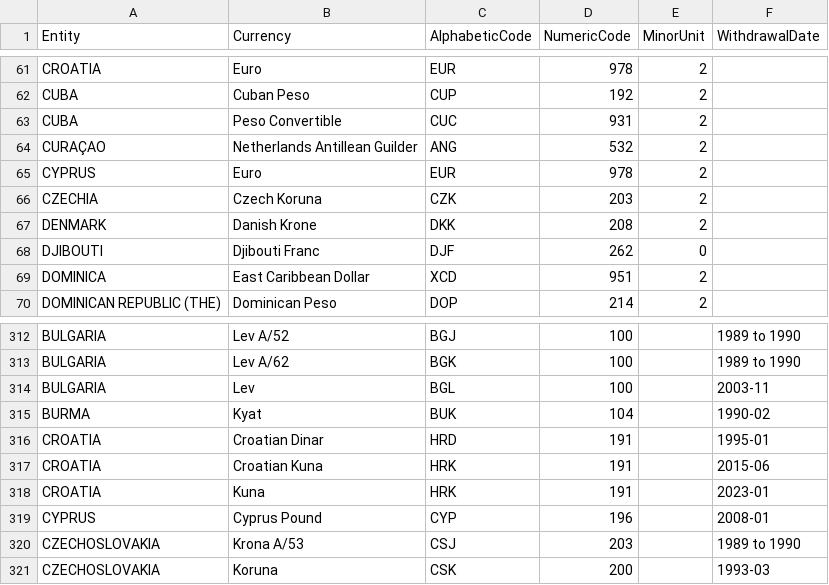
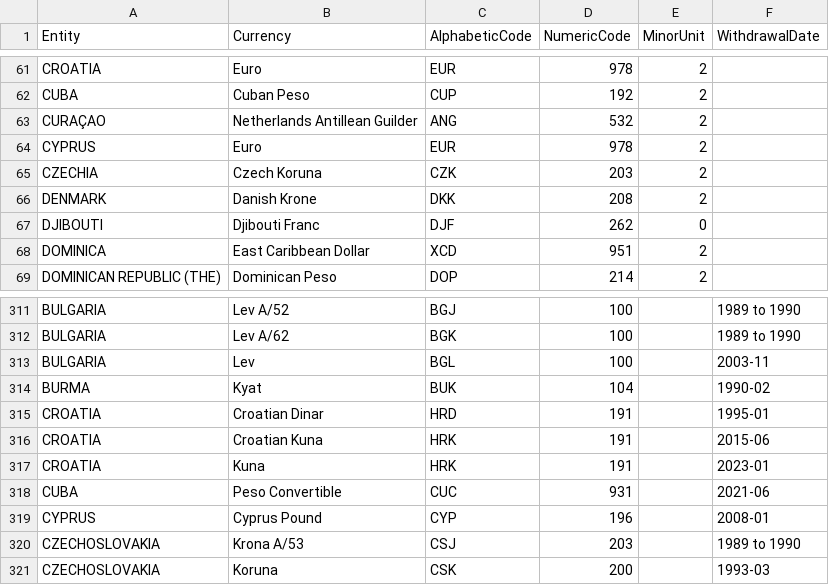
Before and after one commit to datasets/currency-codes, a CSV file: data/codes-all.csv, drawn as a sheet; only a part is shown, gaps mark what is left out; removed rows and columns are numbered as before the commit, all else as after; the diff names each change by its address in the sheet, - before the commit and + after, or states it on an @@ line.

```diff
--- a/data/codes-all.csv
+++ b/data/codes-all.csv
-row 63: CUBA | Peso Convertible | CUC | 931 | 2
+row 318: CUBA | Peso Convertible | CUC | 931 |  | 2021-06
```
